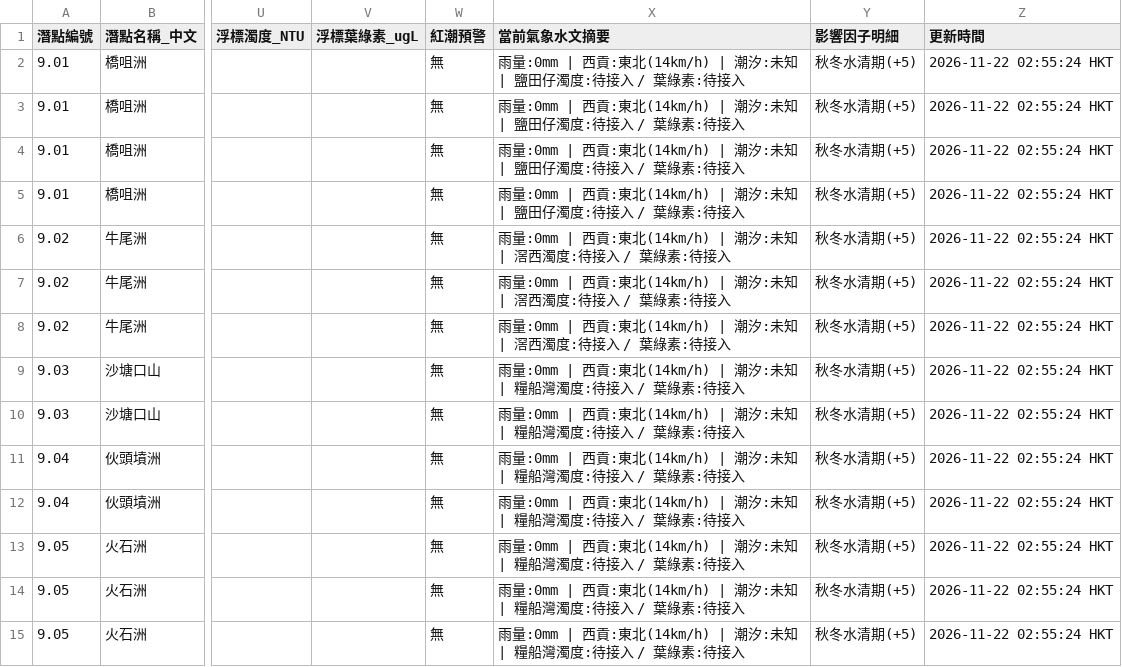
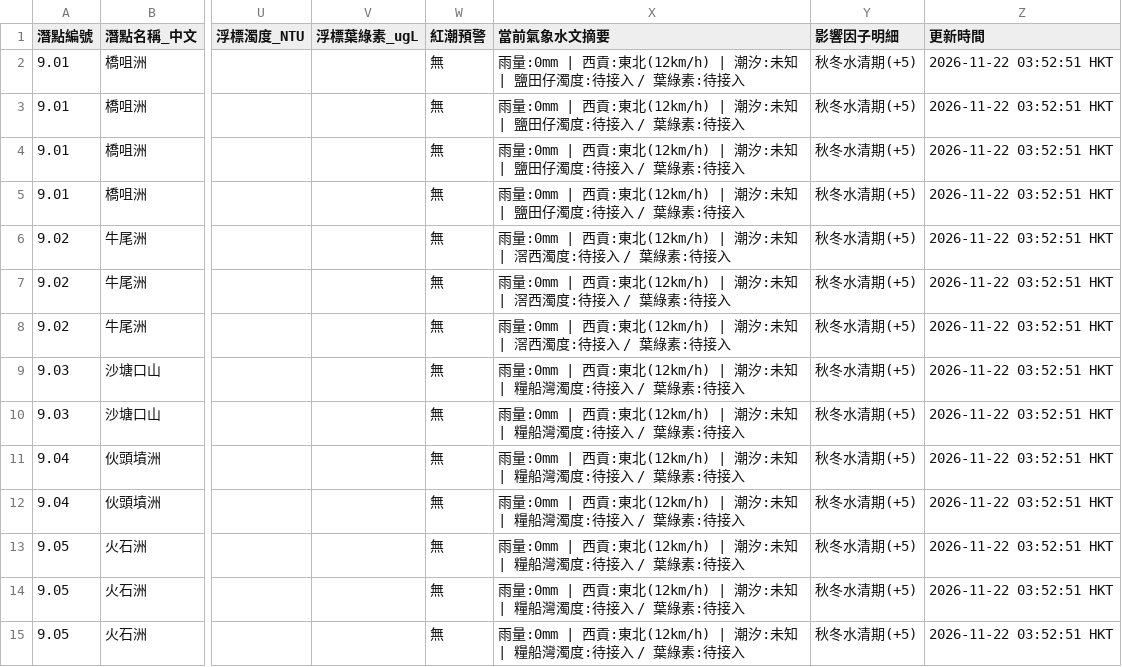
Before and after one commit to chanswc-sys/hk-dive-visibility-api, a CSV file: dive_sites_visibility_latest.csv, drawn as a sheet; only a part is shown, gaps mark what is left out; the diff covers the shown part only; the diff names each change by its address in the sheet, - before the commit and + after, or states it on an @@ line.

```diff
--- a/dive_sites_visibility_latest.csv
+++ b/dive_sites_visibility_latest.csv
-X2:X5 (當前氣象水文摘要): …貢:東北(14km/h) | 潮汐:…
+X2:X5 (當前氣象水文摘要): …貢:東北(12km/h) | 潮汐:…
-Z2:Z15 (更新時間): 2026-11-22 02:55:24 HKT
+Z2:Z15 (更新時間): 2026-11-22 03:52:51 HKT
-X6:X8 (當前氣象水文摘要): …貢:東北(14km/h) | 潮汐:…
+X6:X8 (當前氣象水文摘要): …貢:東北(12km/h) | 潮汐:…
-X9:X15 (當前氣象水文摘要): …貢:東北(14km/h) | 潮汐:…
+X9:X15 (當前氣象水文摘要): …貢:東北(12km/h) | 潮汐:…
```
Also changed, not shown: 140 edited cells elsewhere in this file, visibility_latest.csv, 2 other files.
